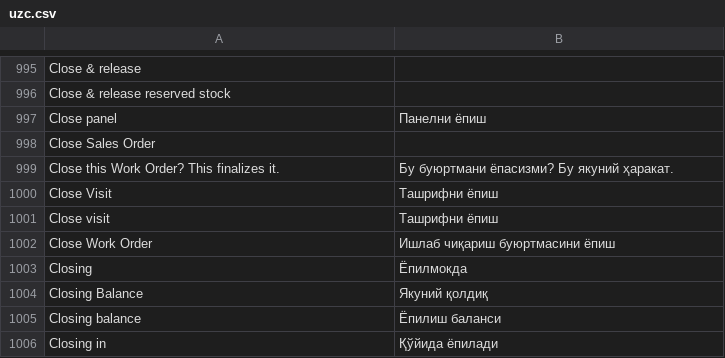
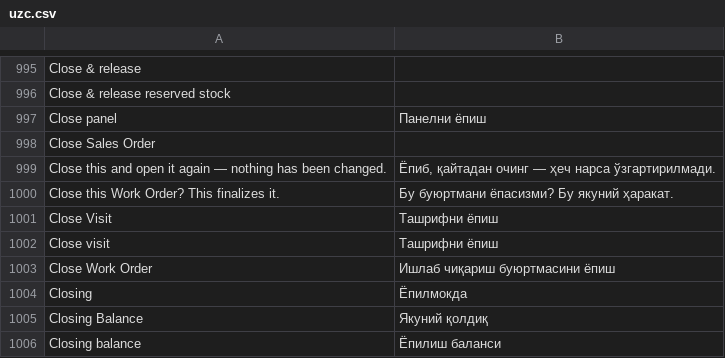
Before and after one commit to zvictory/stabler, a CSV file: stabler/translations/uzc.csv, drawn as a sheet; only a part is shown, gaps mark what is left out; the shorter side is filled out with more unchanged rows.

```diff
--- a/stabler/translations/uzc.csv
+++ b/stabler/translations/uzc.csv
@@ -998,2 +998,3 @@ Close panel,Панелни ёпиш
 Close Sales Order,
+Close this and open it again — nothing has been changed.,"Ёпиб, қайтадан очинг — ҳеч нарса ўзгартирилмади."
 Close this Work Order? This finalizes it.,Бу буюртмани ёпасизми? Бу якуний ҳаракат.
```
Also changed, not shown: stabler/translations/en.csv, stabler/translations/ru.csv, 7 other files.
